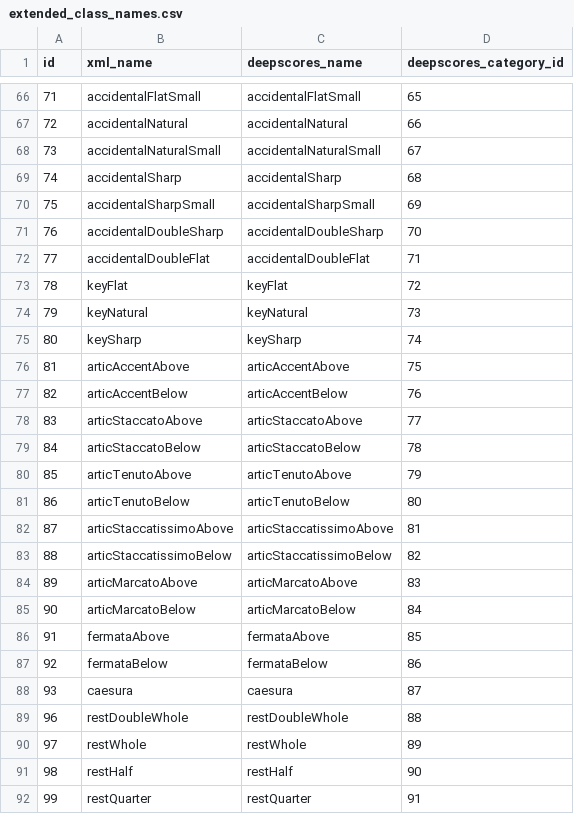
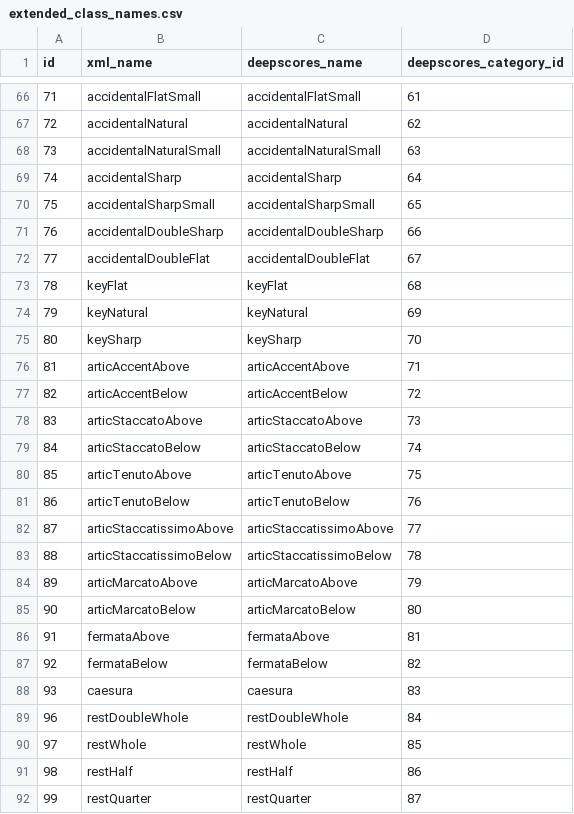
Before and after one commit to yvan674/watershed-fcos, a CSV file: src/dataset/extended_class_names.csv, drawn as a sheet; only a part is shown, gaps mark what is left out; the diff covers the shown part only.

Commit message:
Deepscores v2 conversion code implemented

```diff
--- a/src/dataset/extended_class_names.csv
+++ b/src/dataset/extended_class_names.csv
@@ -66,27 +66,27 @@ id,xml_name,deepscores_name,deepscores_category_id
-71,accidentalFlatSmall,accidentalFlatSmall,65
-72,accidentalNatural,accidentalNatural,66
-73,accidentalNaturalSmall,accidentalNaturalSmall,67
-74,accidentalSharp,accidentalSharp,68
-75,accidentalSharpSmall,accidentalSharpSmall,69
-76,accidentalDoubleSharp,accidentalDoubleSharp,70
-77,accidentalDoubleFlat,accidentalDoubleFlat,71
-78,keyFlat,keyFlat,72
-79,keyNatural,keyNatural,73
-80,keySharp,keySharp,74
-81,articAccentAbove,articAccentAbove,75
-82,articAccentBelow,articAccentBelow,76
-83,articStaccatoAbove,articStaccatoAbove,77
-84,articStaccatoBelow,articStaccatoBelow,78
-85,articTenutoAbove,articTenutoAbove,79
-86,articTenutoBelow,articTenutoBelow,80
-87,articStaccatissimoAbove,articStaccatissimoAbove,81
-88,articStaccatissimoBelow,articStaccatissimoBelow,82
-89,articMarcatoAbove,articMarcatoAbove,83
-90,articMarcatoBelow,articMarcatoBelow,84
-91,fermataAbove,fermataAbove,85
-92,fermataBelow,fermataBelow,86
-93,caesura,caesura,87
-96,restDoubleWhole,restDoubleWhole,88
-97,restWhole,restWhole,89
-98,restHalf,restHalf,90
-99,restQuarter,restQuarter,91
+71,accidentalFlatSmall,accidentalFlatSmall,61
+72,accidentalNatural,accidentalNatural,62
+73,accidentalNaturalSmall,accidentalNaturalSmall,63
+74,accidentalSharp,accidentalSharp,64
+75,accidentalSharpSmall,accidentalSharpSmall,65
+76,accidentalDoubleSharp,accidentalDoubleSharp,66
+77,accidentalDoubleFlat,accidentalDoubleFlat,67
+78,keyFlat,keyFlat,68
+79,keyNatural,keyNatural,69
+80,keySharp,keySharp,70
+81,articAccentAbove,articAccentAbove,71
+82,articAccentBelow,articAccentBelow,72
+83,articStaccatoAbove,articStaccatoAbove,73
+84,articStaccatoBelow,articStaccatoBelow,74
+85,articTenutoAbove,articTenutoAbove,75
+86,articTenutoBelow,articTenutoBelow,76
+87,articStaccatissimoAbove,articStaccatissimoAbove,77
+88,articStaccatissimoBelow,articStaccatissimoBelow,78
+89,articMarcatoAbove,articMarcatoAbove,79
+90,articMarcatoBelow,articMarcatoBelow,80
+91,fermataAbove,fermataAbove,81
+92,fermataBelow,fermataBelow,82
+93,caesura,caesura,83
+96,restDoubleWhole,restDoubleWhole,84
+97,restWhole,restWhole,85
+98,restHalf,restHalf,86
+99,restQuarter,restQuarter,87
```
Also changed, not shown: 106 edited cells elsewhere in this file, 6 other files.
